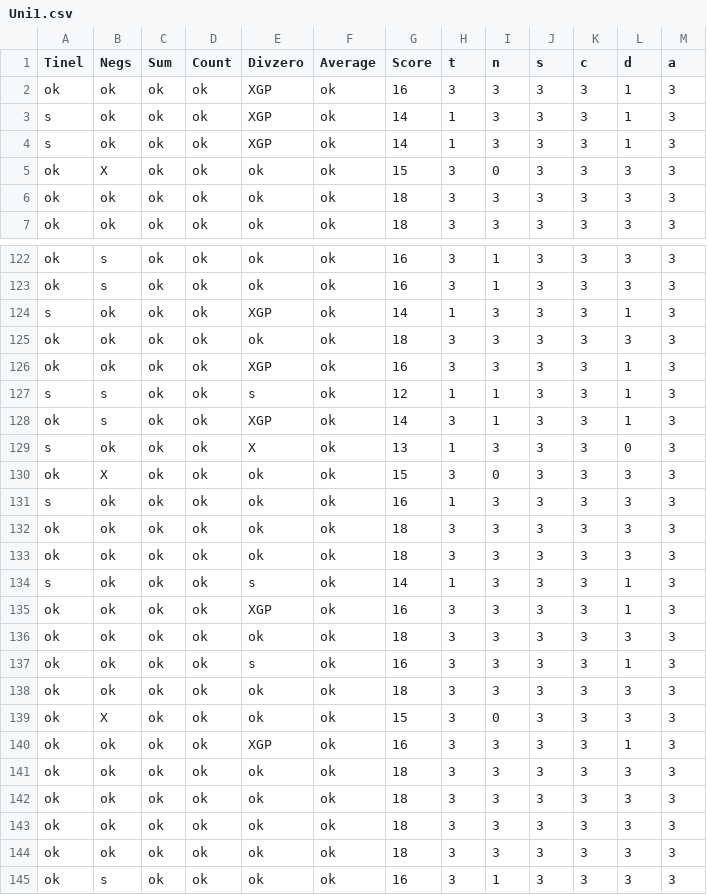
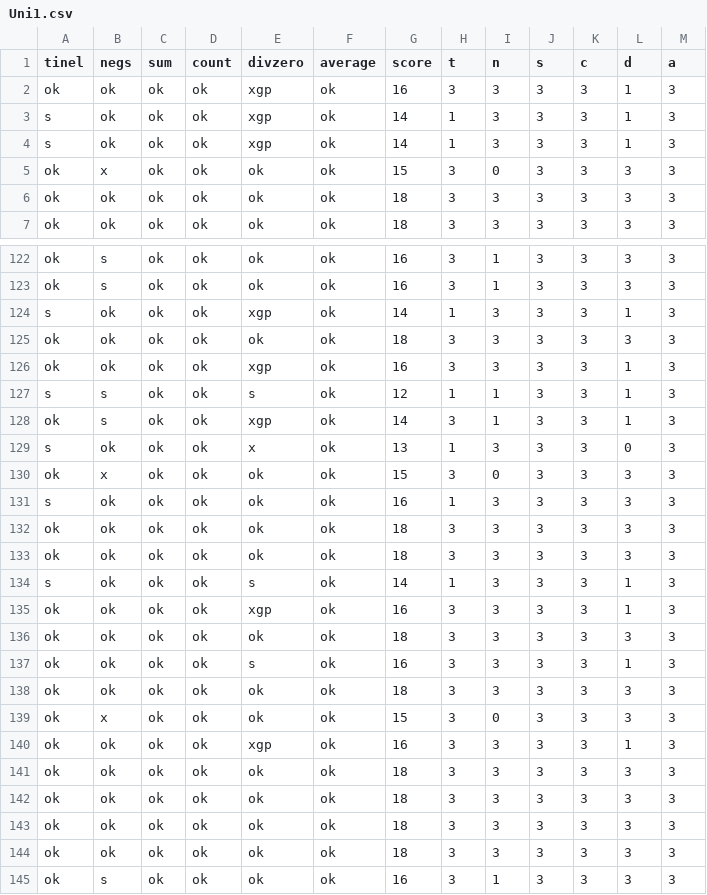
Before and after one commit to ihantola/rainfall-analysis, a CSV file: data/Uni1.csv, drawn as a sheet; only a part is shown, gaps mark what is left out; the diff covers the shown part only.

```diff
--- a/data/Uni1.csv
+++ b/data/Uni1.csv
@@ -1,6 +1,6 @@
-Tinel,Negs,Sum,Count,Divzero,Average,Score,t,n,s,c,d,a
-ok,ok,ok,ok,XGP,ok,16,3,3,3,3,1,3
-s,ok,ok,ok,XGP,ok,14,1,3,3,3,1,3
-s,ok,ok,ok,XGP,ok,14,1,3,3,3,1,3
-ok,X,ok,ok,ok,ok,15,3,0,3,3,3,3
+tinel,negs,sum,count,divzero,average,score,t,n,s,c,d,a
+ok,ok,ok,ok,xgp,ok,16,3,3,3,3,1,3
+s,ok,ok,ok,xgp,ok,14,1,3,3,3,1,3
+s,ok,ok,ok,xgp,ok,14,1,3,3,3,1,3
+ok,x,ok,ok,ok,ok,15,3,0,3,3,3,3
 ok,ok,ok,ok,ok,ok,18,3,3,3,3,3,3
@@ -123,9 +123,9 @@ ok,s,ok,ok,ok,ok,16,3,1,3,3,3,3
 ok,s,ok,ok,ok,ok,16,3,1,3,3,3,3
-s,ok,ok,ok,XGP,ok,14,1,3,3,3,1,3
+s,ok,ok,ok,xgp,ok,14,1,3,3,3,1,3
 ok,ok,ok,ok,ok,ok,18,3,3,3,3,3,3
-ok,ok,ok,ok,XGP,ok,16,3,3,3,3,1,3
+ok,ok,ok,ok,xgp,ok,16,3,3,3,3,1,3
 s,s,ok,ok,s,ok,12,1,1,3,3,1,3
-ok,s,ok,ok,XGP,ok,14,3,1,3,3,1,3
-s,ok,ok,ok,X,ok,13,1,3,3,3,0,3
-ok,X,ok,ok,ok,ok,15,3,0,3,3,3,3
+ok,s,ok,ok,xgp,ok,14,3,1,3,3,1,3
+s,ok,ok,ok,x,ok,13,1,3,3,3,0,3
+ok,x,ok,ok,ok,ok,15,3,0,3,3,3,3
 s,ok,ok,ok,ok,ok,16,1,3,3,3,3,3
@@ -134,3 +134,3 @@ ok,ok,ok,ok,ok,ok,18,3,3,3,3,3,3
 s,ok,ok,ok,s,ok,14,1,3,3,3,1,3
-ok,ok,ok,ok,XGP,ok,16,3,3,3,3,1,3
+ok,ok,ok,ok,xgp,ok,16,3,3,3,3,1,3
 ok,ok,ok,ok,ok,ok,18,3,3,3,3,3,3
@@ -138,4 +138,4 @@ ok,ok,ok,ok,s,ok,16,3,3,3,3,1,3
 ok,ok,ok,ok,ok,ok,18,3,3,3,3,3,3
-ok,X,ok,ok,ok,ok,15,3,0,3,3,3,3
-ok,ok,ok,ok,XGP,ok,16,3,3,3,3,1,3
+ok,x,ok,ok,ok,ok,15,3,0,3,3,3,3
+ok,ok,ok,ok,xgp,ok,16,3,3,3,3,1,3
 ok,ok,ok,ok,ok,ok,18,3,3,3,3,3,3
```
Also changed, not shown: 36 edited cells elsewhere in this file, data/Uni2.csv, data/Uni3.csv.
